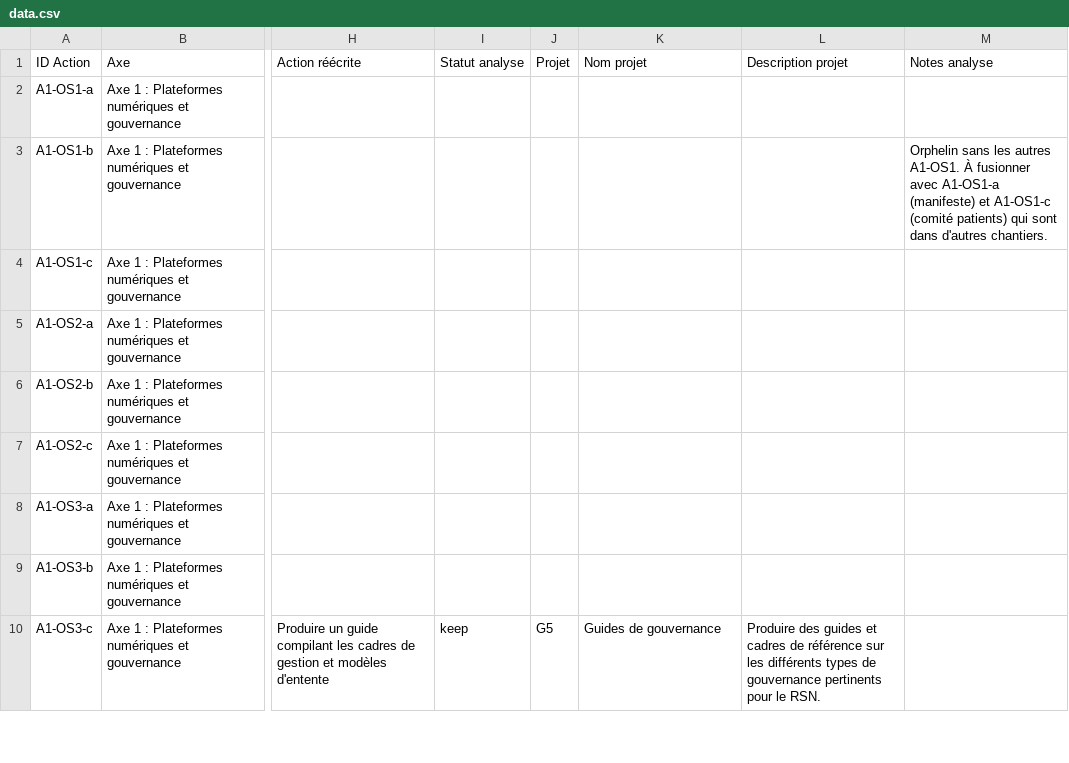
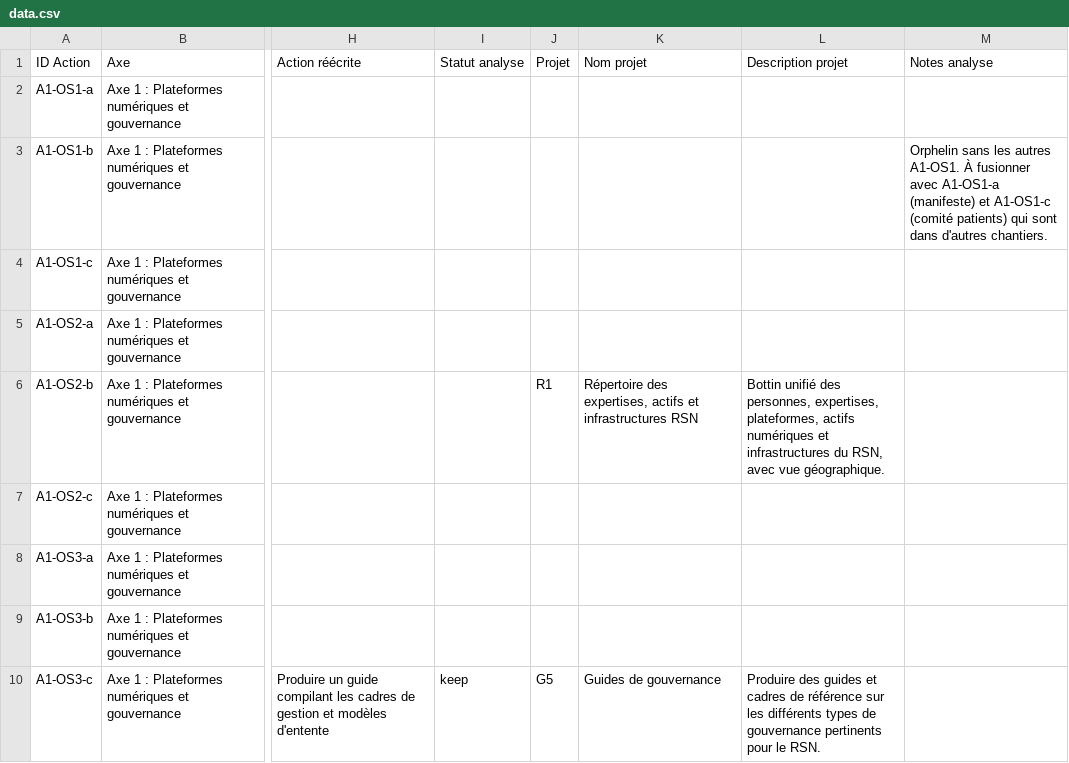
Before and after one commit to TessRSN/chantiers, a CSV file: data.csv, drawn as a sheet; only a part is shown, gaps mark what is left out; the diff covers the shown part only; the diff names each change by its address in the sheet, - before the commit and + after, or states it on an @@ line.

Commit message:
Répertoires & Cartographie: projets R1-R4, dissolution R2/R4 anciens, renumérotation

```diff
--- a/data.csv
+++ b/data.csv
-J6 (Projet): (empty)
+J6 (Projet): R1
-K6 (Nom projet): (empty)
+K6 (Nom projet): Répertoire des expertises, actifs et infrastructures RSN
-L6 (Description projet): (empty)
+L6 (Description projet): Bottin unifié des personnes, expertises, plateformes, actifs numériques et infrastructures du RSN, avec vue géographique.
```
Also changed, not shown: 66 edited cells elsewhere in this file.
